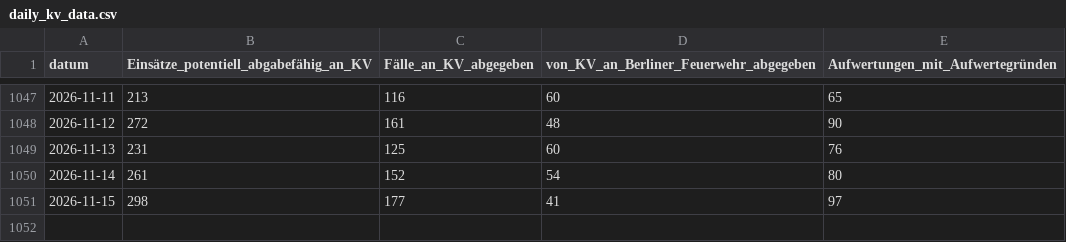
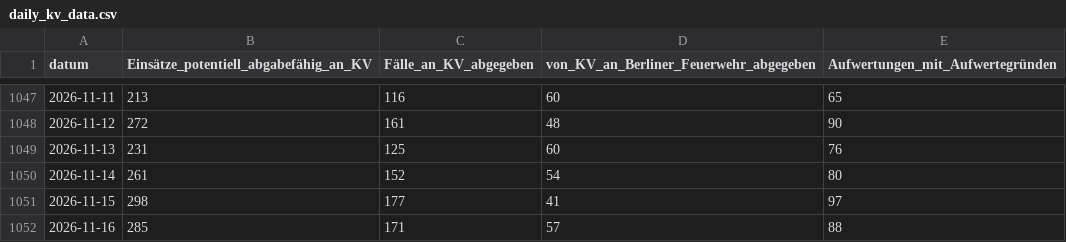
Before and after one commit to Berliner-Feuerwehr/BF-Open-Data, a CSV file: Datasets/KV_Data/daily_kv_data.csv, drawn as a sheet; only a part is shown, gaps mark what is left out; the diff names each change by its address in the sheet, - before the commit and + after, or states it on an @@ line.

Commit message:
Automatic Daily Update

```diff
--- a/Datasets/KV_Data/daily_kv_data.csv
+++ b/Datasets/KV_Data/daily_kv_data.csv
+row 1052: 2026-11-16 | 285 | 171 | 57 | 88
```
